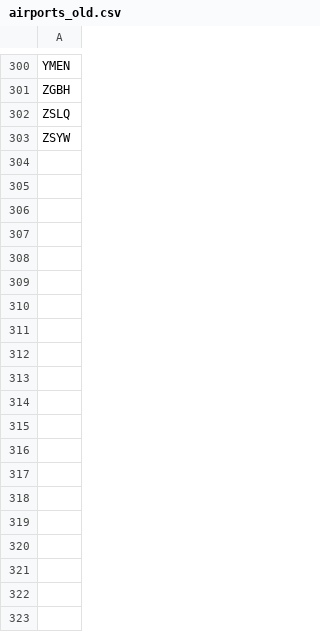
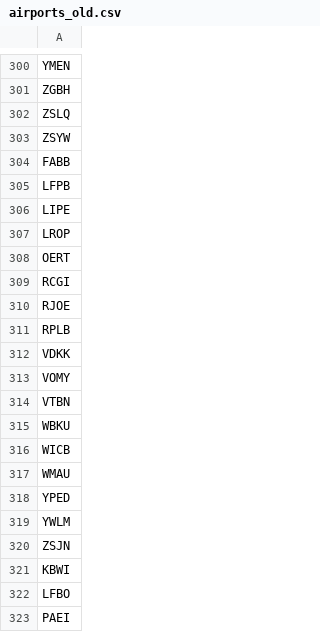
Before and after one commit to Minyanaing/opensky-dwh, a CSV file: de-pipeline/ingestion/data/airports_old.csv, drawn as a sheet; only a part is shown, gaps mark what is left out; the diff covers the shown part only; the diff names each change by its address in the sheet, - before the commit and + after, or states it on an @@ line.

```diff
--- a/de-pipeline/ingestion/data/airports_old.csv
+++ b/de-pipeline/ingestion/data/airports_old.csv
+row 304: FABB
+row 305: LFPB
+row 306: LIPE
+row 307: LROP
+row 308: OERT
+row 309: RCGI
+row 310: RJOE
+row 311: RPLB
+row 312: VDKK
+row 313: VOMY
+row 314: VTBN
+row 315: WBKU
+row 316: WICB
+row 317: WMAU
+row 318: YPED
+row 319: YWLM
+row 320: ZSJN
+row 321: KBWI
+row 322: LFBO
+row 323: PAEI
```
Also changed, not shown: 12 added rows elsewhere in this file, de-pipeline/ingestion/data/callsigns_old.csv, 1 other file.
